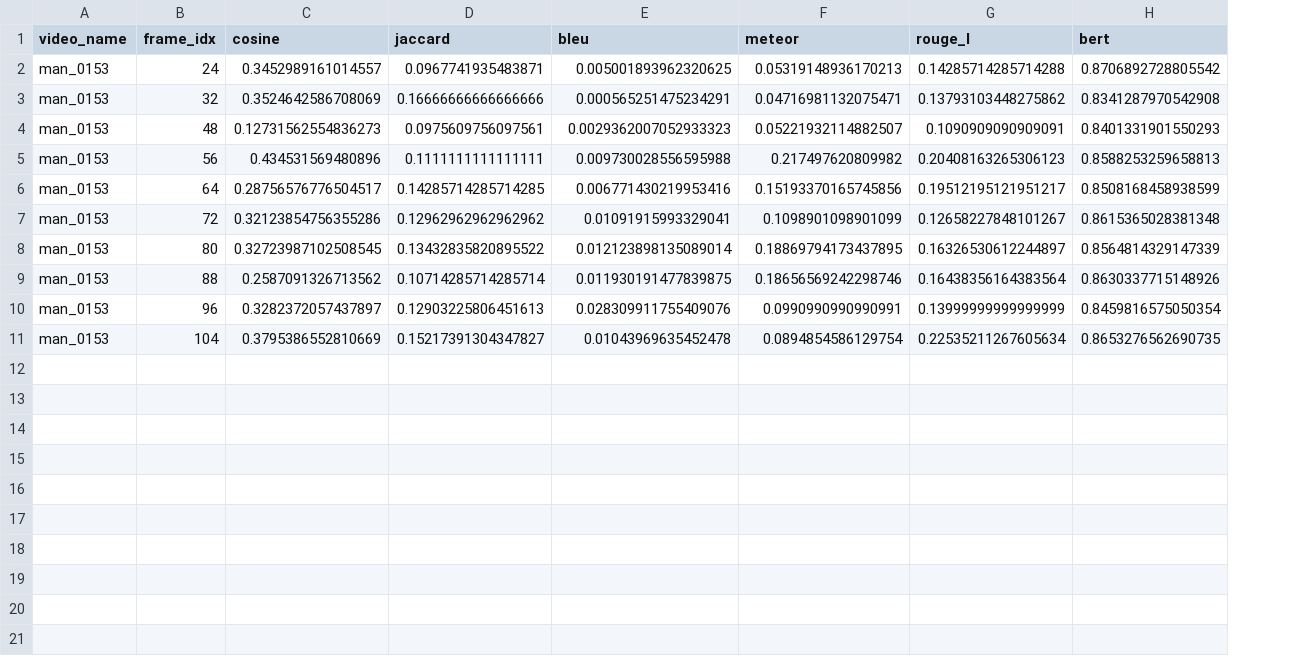
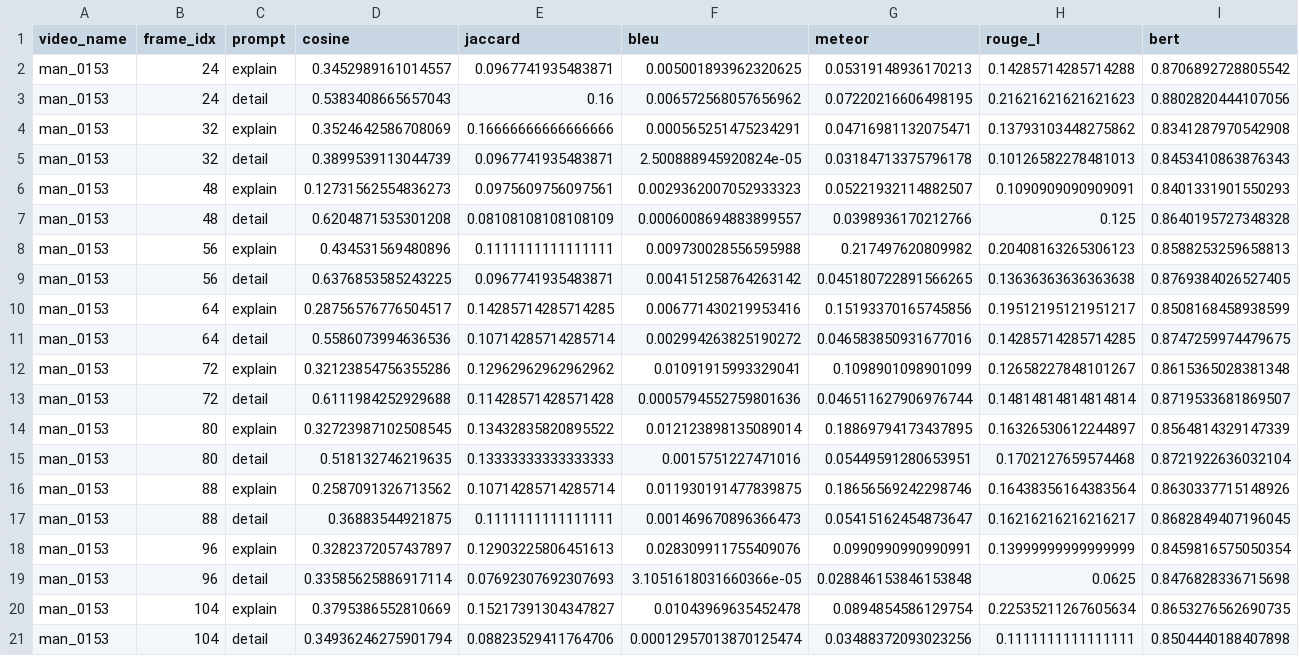
Before and after one commit to tbosse20/gest_VLM_eval, a CSV file: results/data/metrics/vllama3.csv, drawn as a sheet; addresses are those after the commit; the diff names each change by its address in the sheet, - before the commit and + after, or states it on an @@ line.

```diff
--- a/results/data/metrics/vllama3.csv
+++ b/results/data/metrics/vllama3.csv
+column C (prompt), row 2: explain; row 4: explain; row 6: explain; row 8: explain; row 10: explain; row 12: explain; row 14: explain; row 16: explain; row 18: explain; row 20: explain
+row 3: man_0153 | 24 | detail | 0.5383408665657043 | 0.16 | 0.006572568057656962 | 0.07220216606498195 | 0.21621621621621623 | 0.8802820444107056
+row 5: man_0153 | 32 | detail | 0.3899539113044739 | 0.0967741935483871 | 2.500888945920824e-05 | 0.03184713375796178 | 0.10126582278481013 | 0.8453410863876343
+row 7: man_0153 | 48 | detail | 0.6204871535301208 | 0.08108108108108109 | 0.0006008694883899557 | 0.0398936170212766 | 0.125 | 0.8640195727348328
+row 9: man_0153 | 56 | detail | 0.6376853585243225 | 0.0967741935483871 | 0.004151258764263142 | 0.045180722891566265 | 0.13636363636363638 | 0.8769384026527405
+row 11: man_0153 | 64 | detail | 0.5586073994636536 | 0.10714285714285714 | 0.002994263825190272 | 0.046583850931677016 | 0.14285714285714285 | 0.8747259974479675
+row 13: man_0153 | 72 | detail | 0.6111984252929688 | 0.11428571428571428 | 0.0005794552759801636 | 0.046511627906976744 | 0.14814814814814814 | 0.8719533681869507
+row 15: man_0153 | 80 | detail | 0.518132746219635 | 0.13333333333333333 | 0.0015751227471016 | 0.05449591280653951 | 0.1702127659574468 | 0.8721922636032104
+row 17: man_0153 | 88 | detail | 0.36883544921875 | 0.1111111111111111 | 0.001469670896366473 | 0.05415162454873647 | 0.16216216216216217 | 0.8682849407196045
+row 19: man_0153 | 96 | detail | 0.33585625886917114 | 0.07692307692307693 | 3.1051618031660366e-05 | 0.028846153846153848 | 0.0625 | 0.8476828336715698
+row 21: man_0153 | 104 | detail | 0.34936246275901794 | 0.08823529411764706 | 0.00012957013870125474 | 0.03488372093023256 | 0.1111111111111111 | 0.8504440188407898
```
Also changed, not shown: results/data/metrics/proxy.csv, 6 other files.
